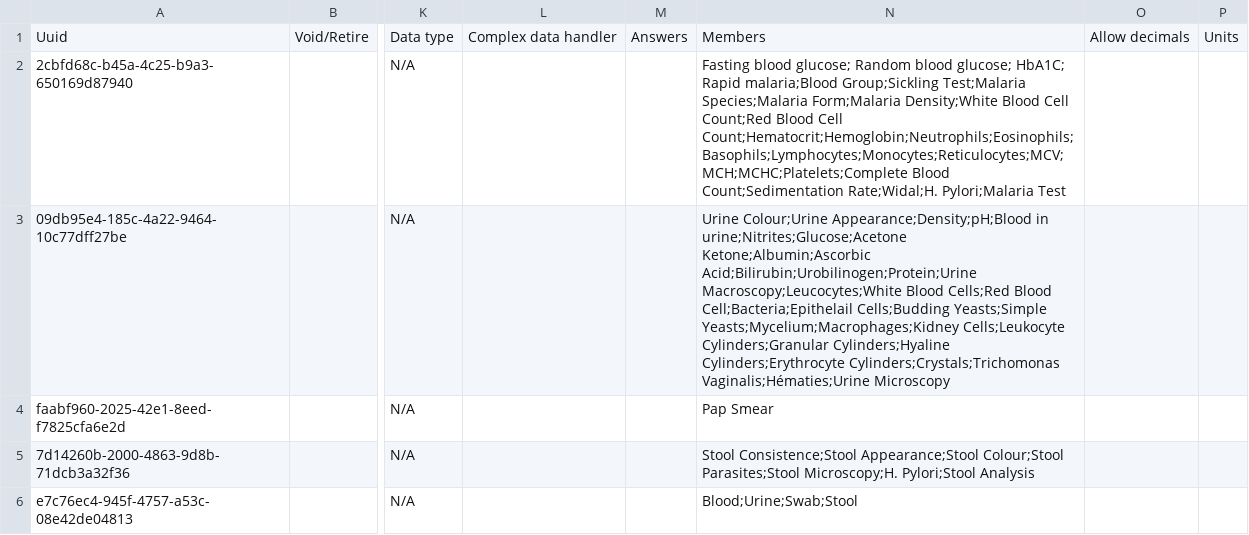
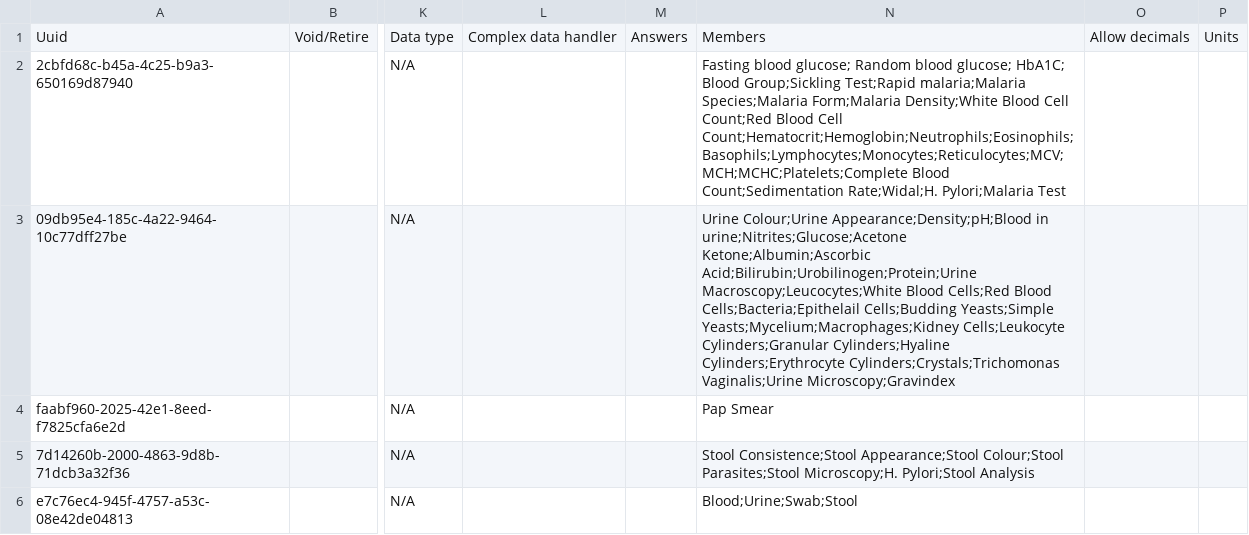
Before and after one commit to reagan-meant/openmrs-config-c2c, a CSV file: configuration/concepts/labs.csv, drawn as a sheet; only a part is shown, gaps mark what is left out; the diff covers the shown part only; the diff names each change by its address in the sheet, - before the commit and + after, or states it on an @@ line.

Commit message:
Added the lab form

```diff
--- a/configuration/concepts/labs.csv
+++ b/configuration/concepts/labs.csv
-N2: …glucose; HbA1C; Rapid malaria;Blood Group;Sickling Test;Malaria Species;Malaria Form;Malaria…
+N2: …glucose; HbA1C; Blood Group;Sickling Test;Rapid malaria;Malaria Species;Malaria Form;Malaria…
-N3: …Cells;Red Blood Cell;Bacteria;Epithelail Cells;Budding Yeasts;Simple Yeasts;Mycelium;Macrophages;Kidney Cells;Leukocyte Cylinders;Granular Cylinders;Hyaline Cylinders;Erythrocyte Cylinders;Crystals;Trichomonas Vaginalis;Hématies;Urine Microscopy
+N3: …Cells;Red Blood Cells;Bacteria;Epithelail Cells;Budding Yeasts;Simple Yeasts;Mycelium;Macrophages;Kidney Cells;Leukocyte Cylinders;Granular Cylinders;Hyaline Cylinders;Erythrocyte Cylinders;Crystals;Trichomonas Vaginalis;Urine Microscopy;Gravindex
```
Also changed, not shown: 1 edited cell elsewhere in this file, 1 other file.
